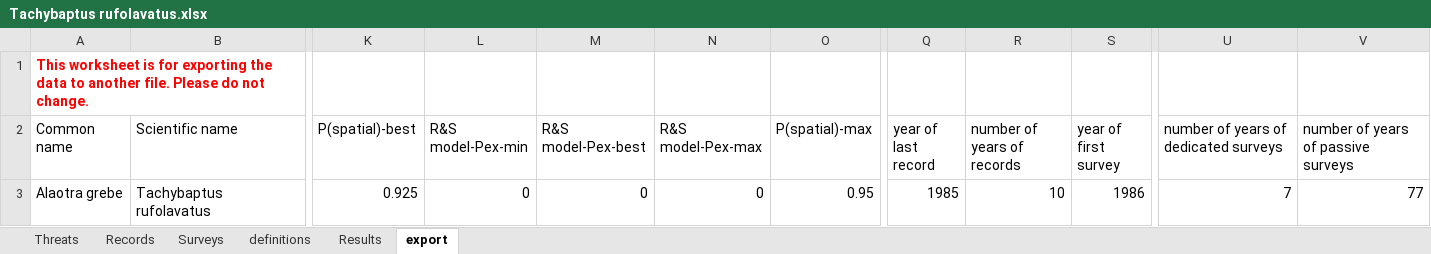
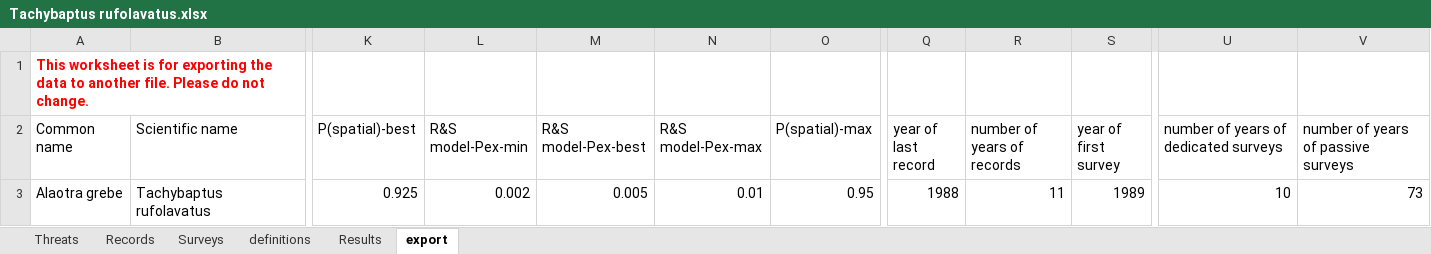
Before and after one commit to hcliedtke/extinct, an Excel workbook: t_rufolavatus/Tachybaptus rufolavatus.xlsx, sheet export, drawn as a sheet; only a part is shown, gaps mark what is left out; values as stored, in another font and other column widths than the file's, no borders; the diff names each change by its address in the sheet, - before the commit and + after, or states it on an @@ line.

```diff
--- a/t_rufolavatus/Tachybaptus rufolavatus.xlsx (sheet export)
+++ b/t_rufolavatus/Tachybaptus rufolavatus.xlsx (sheet export)
-L3 (R&S model-Pex-min): 0
+L3 (R&S model-Pex-min): 0.002
-M3 (R&S model-Pex-best): 0
+M3 (R&S model-Pex-best): 0.005
-N3 (R&S model-Pex-max): 0
+N3 (R&S model-Pex-max): 0.01
-Q3 (year of last record): 1985
+Q3 (year of last record): 1988
-R3 (number of years of records): 10
+R3 (number of years of records): 11
-S3 (year of first survey): 1986
+S3 (year of first survey): 1989
-U3: 7
+U3: 10
-V3: 77
+V3: 73
```
Also changed, not shown: sheet Surveys, sheet Results, sheet Records, formulas that keep their value, charts or pictures, 8 other files.
